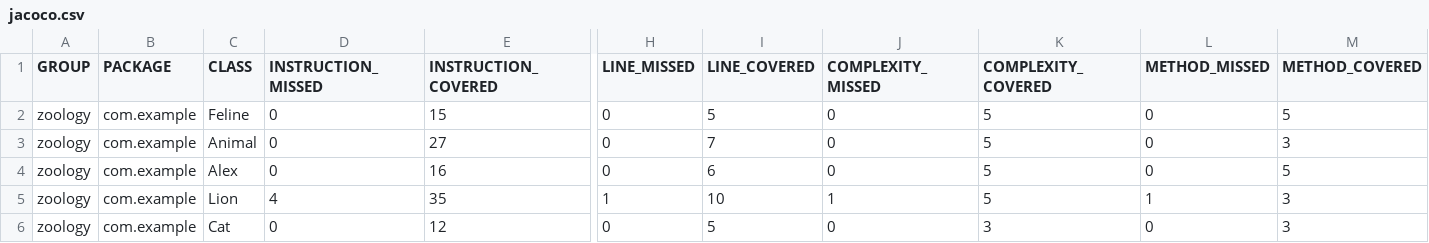
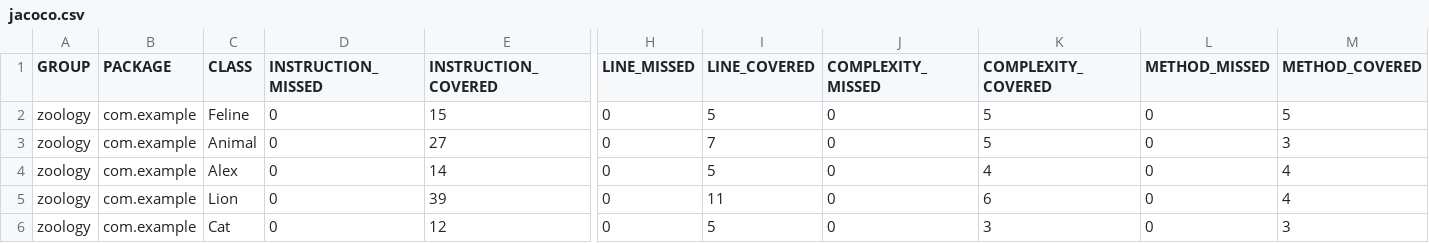
Before and after one commit to yakovlevkl/qa_java, a CSV file: target/site/jacoco/jacoco.csv, drawn as a sheet; only a part is shown, gaps mark what is left out; the diff names each change by its address in the sheet, - before the commit and + after, or states it on an @@ line.

```diff
--- a/target/site/jacoco/jacoco.csv
+++ b/target/site/jacoco/jacoco.csv
-E4 (INSTRUCTION_COVERED): 16
+E4 (INSTRUCTION_COVERED): 14
-I4 (LINE_COVERED): 6
+I4 (LINE_COVERED): 5
-K4 (COMPLEXITY_COVERED): 5
+K4 (COMPLEXITY_COVERED): 4
-M4 (METHOD_COVERED): 5
+M4 (METHOD_COVERED): 4
-D5 (INSTRUCTION_MISSED): 4
+D5 (INSTRUCTION_MISSED): 0
-E5 (INSTRUCTION_COVERED): 35
+E5 (INSTRUCTION_COVERED): 39
-H5 (LINE_MISSED): 1
+H5 (LINE_MISSED): 0
-I5 (LINE_COVERED): 10
+I5 (LINE_COVERED): 11
-J5 (COMPLEXITY_MISSED): 1
+J5 (COMPLEXITY_MISSED): 0
-K5 (COMPLEXITY_COVERED): 5
+K5 (COMPLEXITY_COVERED): 6
-L5 (METHOD_MISSED): 1
+L5 (METHOD_MISSED): 0
-M5 (METHOD_COVERED): 3
+M5 (METHOD_COVERED): 4
```
Also changed, not shown: 16 other files.
